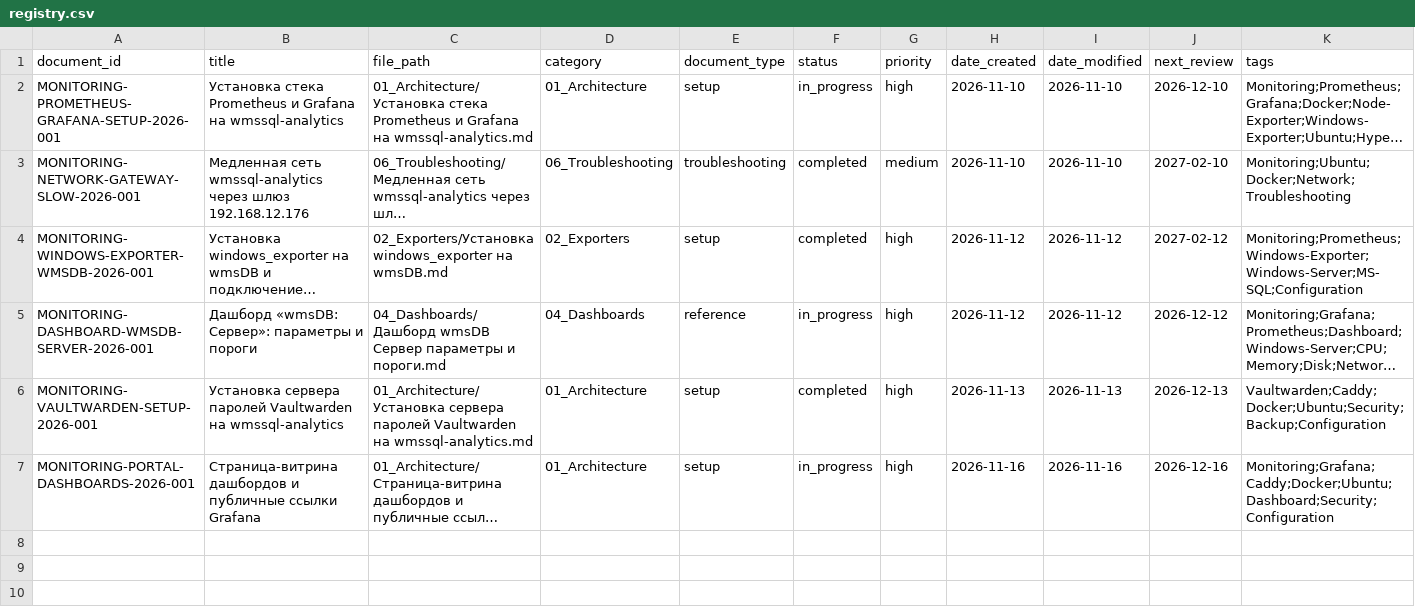
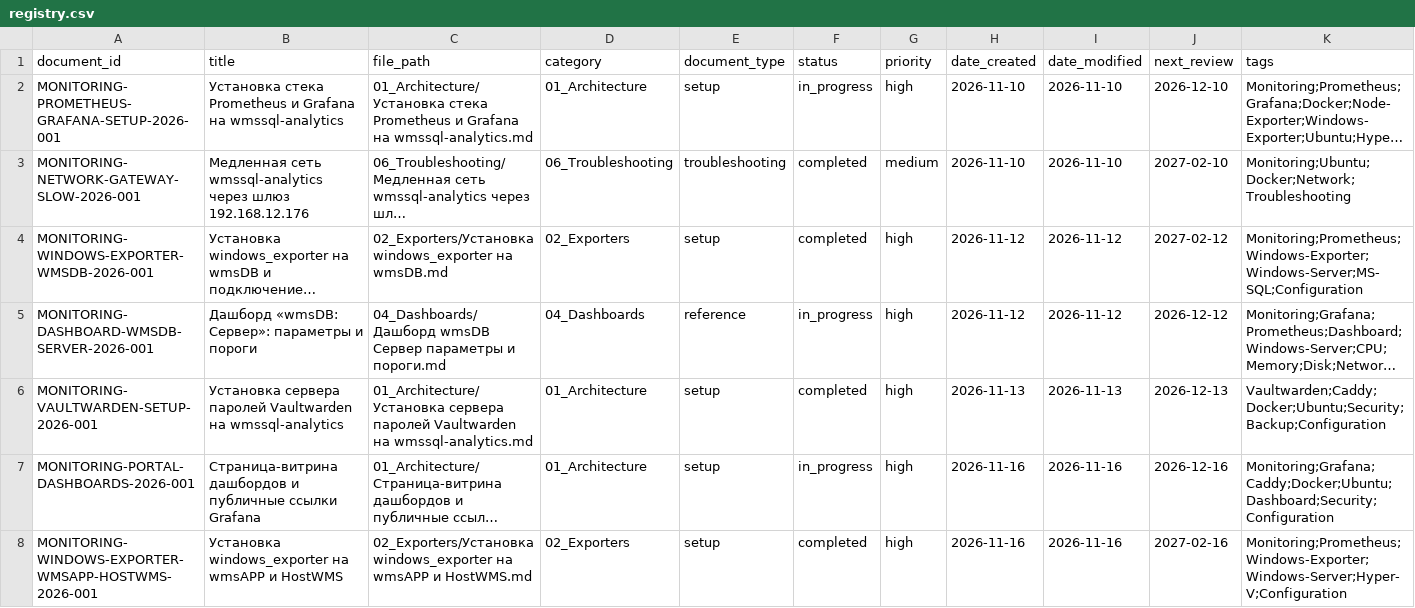
Before and after one commit to cladkyimaffin-hue/meridian, a CSV file: Monitoring/00_Meta/registry.csv, drawn as a sheet; only a part is shown; long unchanged cells end in …; rows hold the shown columns only; the diff names each change by its address in the sheet, - before the commit and + after, or states it on an @@ line.

Commit message:
docs(monitoring): windows_exporter на wmsAPP и HostWMS
Источник: экспорт чата «Макет страницы-витрины аналитики» (2026-11-15).
Добавлен MONITORING-WINDOWS-EXPORTER-WMSAPP-HOSTWMS-2026-001 (только отличия от
установки на wmsDB) и строка в registry.csv. Секреты и имена учётных записей не включены.

```diff
--- a/Monitoring/00_Meta/registry.csv
+++ b/Monitoring/00_Meta/registry.csv
+row 8: MONITORING-WINDOWS-EXPORTER-WMSAPP-HOSTWMS-2026-001 | Установка windows_exporter на wmsAPP и HostWMS | 02_Exporters/Установка windows_exporter на wmsAPP и HostWMS.md | 02_Exporters | setup | completed | high | 2026-11-16 | 2026-11-16 | 2027-02-16 | Monitoring;Prometheus;Windows-Exporter;Windows-Server;Hyper-V;Configuration
```
Also changed, not shown: 1 other file.
